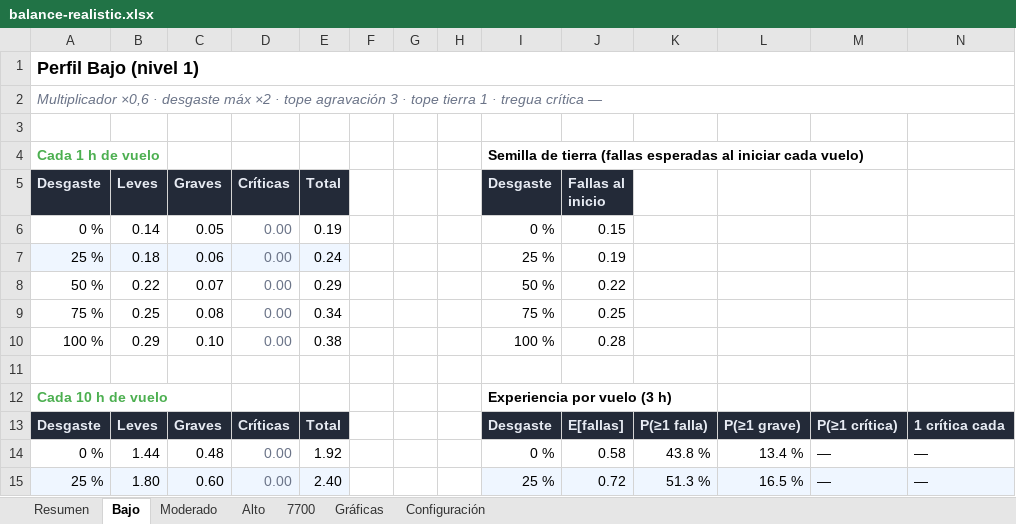
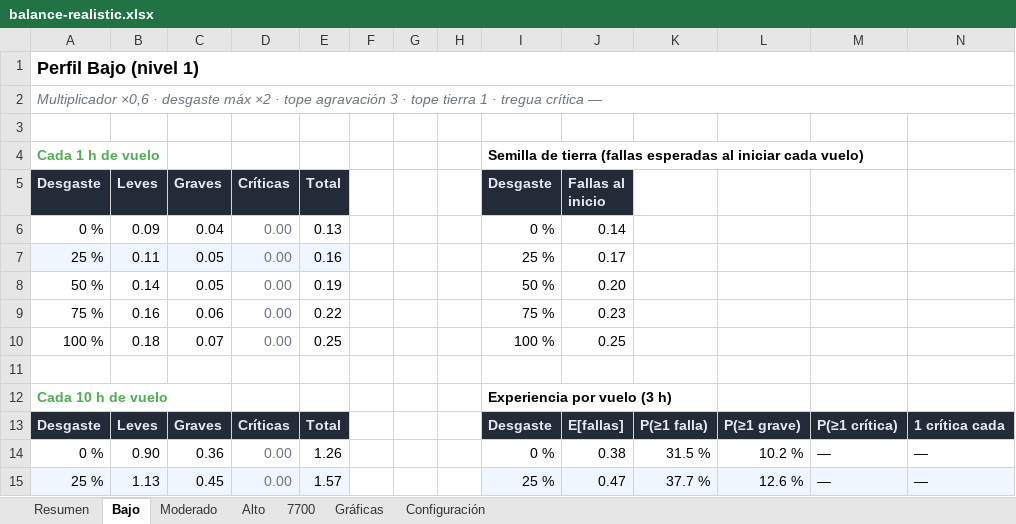
Before and after one commit to mathi0101/Fenix-Failures-Dispatcher, an Excel workbook: docs/balance/balance-realistic.xlsx, sheet Bajo, drawn as a sheet; only a part is shown; values as stored, in another font and other column widths than the file's, no borders; charts and pictures not drawn; the diff covers the shown part only; the diff names each change by its address in the sheet, - before the commit and + after, or states it on an @@ line.

Commit message:
feat(realistic): fallas aleatorias temporales con auto-resolución en el tick
- La temporalidad es del sorteo, no del catálogo: cada sorteo aleatorio (solo leves y graves; las críticas nunca) tiene TemporaryFailureProbability (0,25) de salir temporal con vida uniforme TemporaryLifetimeMin/MaxMinutes (10-30) de tiempo de escenario, tras la cual se desactiva sola. Se descartó marcar fallas en failures.json: menos curaduría frágil, ajustable como cualquier perilla.
- Motor: dado en SendFailureAndRecordAsync (único cuello de armado, cubre sorteo directo y cola offline); TriggeredFailure.ExpiresAtUtc (columna nueva nullable, migración AddTriggeredFailureExpiresAtUtc — la app la aplica con MigrateAsync al arrancar); expiración en el tick (ExpireTemporaryFailuresAsync, tras la reconciliación) con desarme del simulador + AutoResolved/EngineAuto + evento FAILURE_EXPIRED_TEMPORARY. Desarme fallido reintenta al próximo tick; huérfanas expiran al reanudar; la expiración no renueva la tregua crítica; score y tope de simultáneas se liberan solos.
- UI: ninguna — el piloto ve la falla desaparecer sola (misterio con sentido); solo el log de eventos de la sesión.
- Tests: 5 nuevos (RealisticFailurePolicyTemporaryTests, reloj y RNG deterministas); fixture de engine con TemporaryFailureProbability = 0; RealisticExpectationServiceTests recalcula 2 derivaciones que asumían Moderado ×1,0 (hoy 1,3). Suite 254/254, build 0 errores. No verificado en sesión real MSFS/Fenix.
- Docs: tipos-de-falla.md §4.3/§7/§8, estado-y-diseno y CHANGELOG.

```diff
--- a/docs/balance/balance-realistic.xlsx (sheet Bajo)
+++ b/docs/balance/balance-realistic.xlsx (sheet Bajo)
-B6 (Leves): 0.14
+B6 (Leves): 0.09
-C6 (Graves): 0.05
+C6 (Graves): 0.04
-E6 (Total): 0.19
+E6 (Total): 0.13
-J6 (Fallas al inicio): 0.15
+J6 (Fallas al inicio): 0.14
-B7 (Leves): 0.18
+B7 (Leves): 0.11
-C7 (Graves): 0.06
+C7 (Graves): 0.05
-E7 (Total): 0.24
+E7 (Total): 0.16
-J7 (Fallas al inicio): 0.19
+J7 (Fallas al inicio): 0.17
-B8 (Leves): 0.22
+B8 (Leves): 0.14
-C8 (Graves): 0.07
+C8 (Graves): 0.05
-E8 (Total): 0.29
+E8 (Total): 0.19
-J8 (Fallas al inicio): 0.22
+J8 (Fallas al inicio): 0.20
-B9 (Leves): 0.25
+B9 (Leves): 0.16
-C9 (Graves): 0.08
+C9 (Graves): 0.06
-E9 (Total): 0.34
+E9 (Total): 0.22
-J9 (Fallas al inicio): 0.25
+J9 (Fallas al inicio): 0.23
-B10 (Leves): 0.29
+B10 (Leves): 0.18
-C10 (Graves): 0.10
+C10 (Graves): 0.07
-E10 (Total): 0.38
+E10 (Total): 0.25
-J10 (Fallas al inicio): 0.28
+J10 (Fallas al inicio): 0.25
-B14 (Leves): 1.44
+B14 (Leves): 0.90
-C14 (Graves): 0.48
+C14 (Graves): 0.36
-E14 (Total): 1.92
+E14 (Total): 1.26
-J14 (Fallas al inicio): 0.58
+J14 (Fallas al inicio): 0.38
-K14: 43.8 %
+K14: 31.5 %
-L14: 13.4 %
+L14: 10.2 %
-B15 (Leves): 1.80
+B15 (Leves): 1.13
-C15 (Graves): 0.60
+C15 (Graves): 0.45
-E15 (Total): 2.40
+E15 (Total): 1.57
-J15 (Fallas al inicio): 0.72
+J15 (Fallas al inicio): 0.47
-K15: 51.3 %
+K15: 37.7 %
-L15: 16.5 %
+L15: 12.6 %
```
Also changed, not shown: 43 edited cells elsewhere in this sheet, sheet Alto, sheet 7700, sheet Moderado, sheet Resumen, sheet Gráficas, sheet Configuración, charts or pictures, 16 other files.
